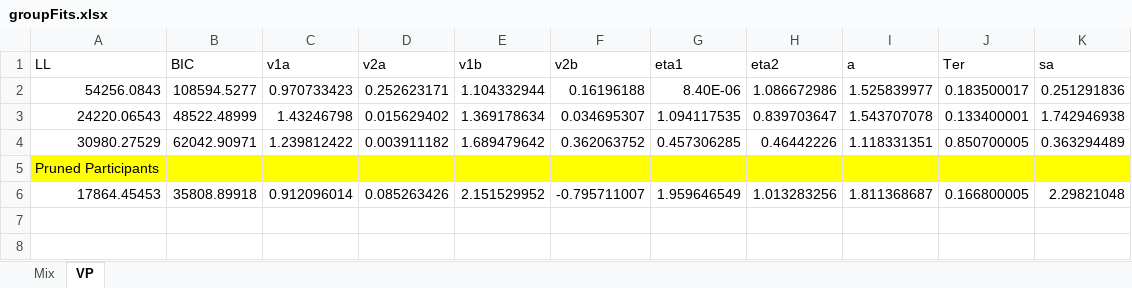
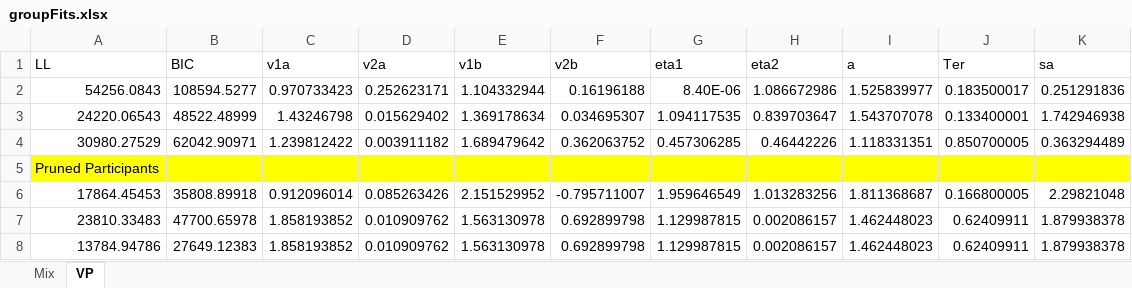
Before and after one commit to jaszhou1/sourcemem, an Excel workbook: models/code/criterionVar/Criterionx/groupFits.xlsx, sheet VP, drawn as a sheet; values as stored, in another font and other column widths than the file's, no borders; the diff names each change by its address in the sheet, - before the commit and + after, or states it on an @@ line.

```diff
--- a/models/code/criterionVar/Criterionx/groupFits.xlsx (sheet VP)
+++ b/models/code/criterionVar/Criterionx/groupFits.xlsx (sheet VP)
+row 7: 23810.33483 | 47700.65978 | 1.858193852 | 0.010909762 | 1.563130978 | 0.692899798 | 1.129987815 | 0.002086157 | 1.462448023 | 0.62409911 | 1.879938378
+row 8: 13784.94786 | 27649.12383 | 1.858193852 | 0.010909762 | 1.563130978 | 0.692899798 | 1.129987815 | 0.002086157 | 1.462448023 | 0.62409911 | 1.879938378
```
Also changed, not shown: sheet Mix, 22 other files.
